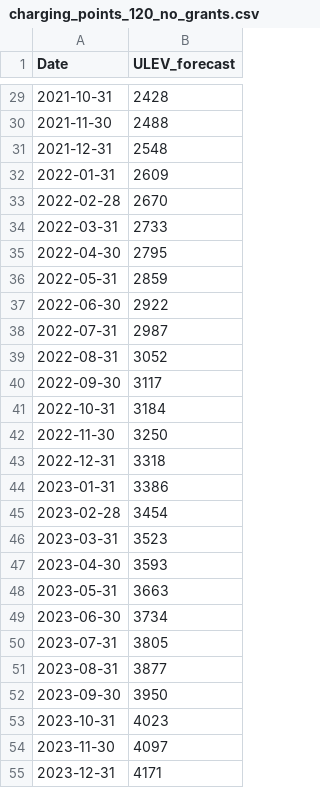
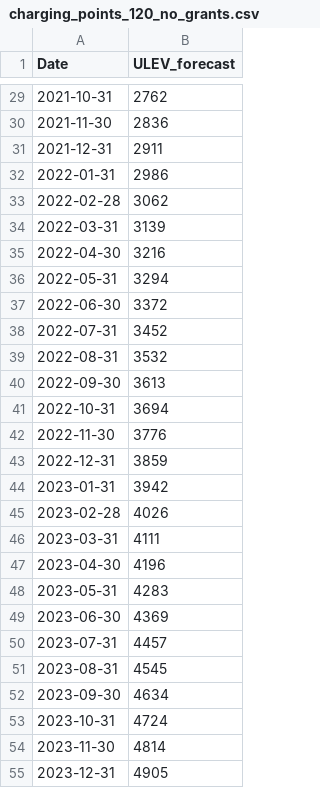
Before and after one commit to Anichan55/Data-Science-Mini-Project, a CSV file: Time Series model for predicting Car sales/VAR model/charging_points_120_no_grants.csv, drawn as a sheet; only a part is shown, gaps mark what is left out; the diff covers the shown part only.

```diff
--- a/Time Series model for predicting Car sales/VAR model/charging_points_120_no_grants.csv
+++ b/Time Series model for predicting Car sales/VAR model/charging_points_120_no_grants.csv
@@ -29,27 +29,27 @@ Date,ULEV_forecast
-2021-10-31,2428
-2021-11-30,2488
-2021-12-31,2548
-2022-01-31,2609
-2022-02-28,2670
-2022-03-31,2733
-2022-04-30,2795
-2022-05-31,2859
-2022-06-30,2922
-2022-07-31,2987
-2022-08-31,3052
-2022-09-30,3117
-2022-10-31,3184
-2022-11-30,3250
-2022-12-31,3318
-2023-01-31,3386
-2023-02-28,3454
-2023-03-31,3523
-2023-04-30,3593
-2023-05-31,3663
-2023-06-30,3734
-2023-07-31,3805
-2023-08-31,3877
-2023-09-30,3950
-2023-10-31,4023
-2023-11-30,4097
-2023-12-31,4171
+2021-10-31,2762
+2021-11-30,2836
+2021-12-31,2911
+2022-01-31,2986
+2022-02-28,3062
+2022-03-31,3139
+2022-04-30,3216
+2022-05-31,3294
+2022-06-30,3372
+2022-07-31,3452
+2022-08-31,3532
+2022-09-30,3613
+2022-10-31,3694
+2022-11-30,3776
+2022-12-31,3859
+2023-01-31,3942
+2023-02-28,4026
+2023-03-31,4111
+2023-04-30,4196
+2023-05-31,4283
+2023-06-30,4369
+2023-07-31,4457
+2023-08-31,4545
+2023-09-30,4634
+2023-10-31,4724
+2023-11-30,4814
+2023-12-31,4905
```
Also changed, not shown: 12 added rows and 63 edited cells elsewhere in this file.
